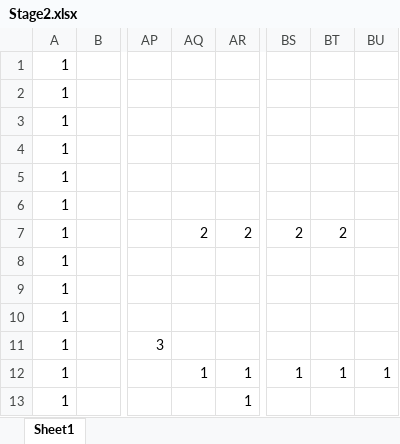
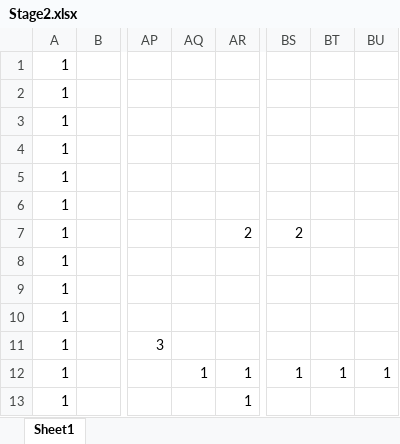
Before and after one commit to Akiyoshi-2/GameProbuctionPractice1, an Excel workbook: Rescource/Stage2.xlsx, sheet Sheet1, drawn as a sheet; only a part is shown, gaps mark what is left out; values as stored, in another font and other column widths than the file's, no borders; charts and pictures and conditional formats not drawn; the diff names each change by its address in the sheet, - before the commit and + after, or states it on an @@ line.

```diff
--- a/Rescource/Stage2.xlsx (sheet Sheet1)
+++ b/Rescource/Stage2.xlsx (sheet Sheet1)
-AQ7: 2
+AQ7: (empty)
-BT7: 2
+BT7: (empty)
```
Also changed, not shown: 1 other file.
